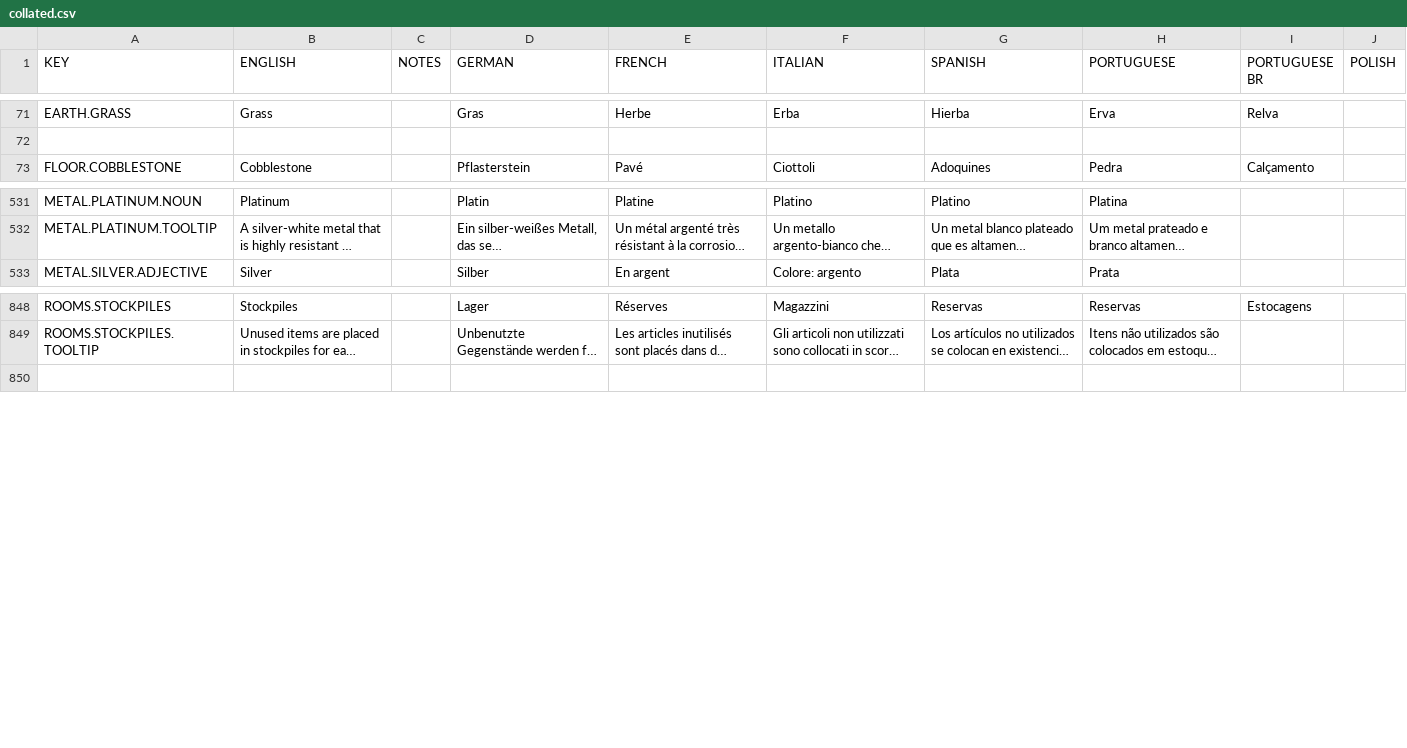
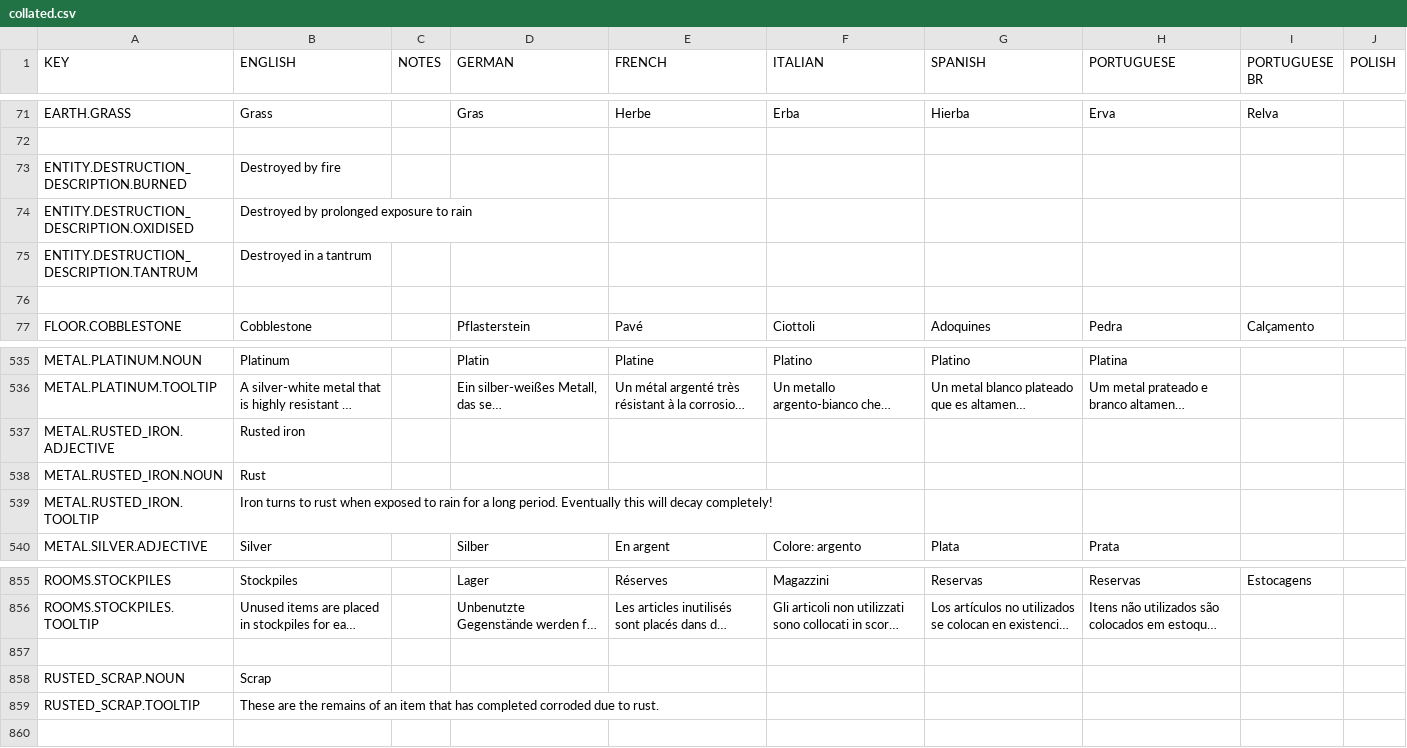
Before and after one commit to rossturner/king-under-the-mountain, a CSV file: core/assets/translations/collated.csv, drawn as a sheet; only a part is shown, gaps mark what is left out; long unchanged cells end in …; rows hold the shown columns only; the diff names each change by its address in the sheet, - before the commit and + after, or states it on an @@ line.

Commit message:
#304 Destruction of entities due to oxidisation

```diff
--- a/core/assets/translations/collated.csv
+++ b/core/assets/translations/collated.csv
+row 73: ENTITY.DESTRUCTION_DESCRIPTION.BURNED | Destroyed by fire
+row 74: ENTITY.DESTRUCTION_DESCRIPTION.OXIDISED | Destroyed by prolonged exposure to rain
+row 75: ENTITY.DESTRUCTION_DESCRIPTION.TANTRUM | Destroyed in a tantrum
+row 76: (empty)
+row 537: METAL.RUSTED_IRON.ADJECTIVE | Rusted iron
+row 538: METAL.RUSTED_IRON.NOUN | Rust
+row 539: METAL.RUSTED_IRON.TOOLTIP | Iron turns to rust when exposed to rain for a long period. Eventually this will decay completely!
+row 857: (empty)
+row 858: RUSTED_SCRAP.NOUN | Scrap
+row 859: RUSTED_SCRAP.TOOLTIP | These are the remains of an item that has completed corroded due to rust.
```
Also changed, not shown: core/mods/base/translations/translations.csv, 15 other files.
